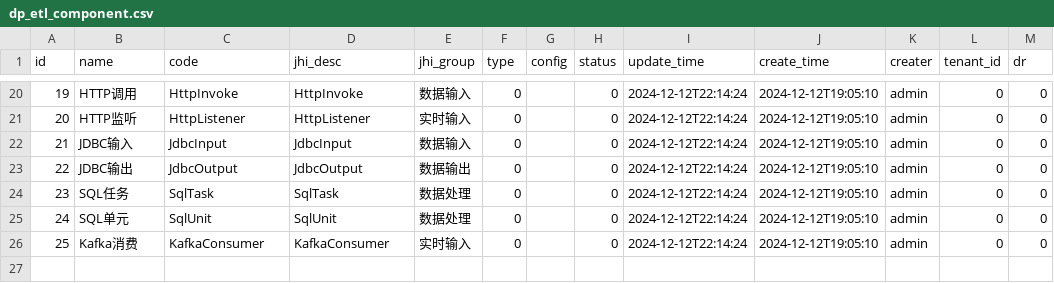
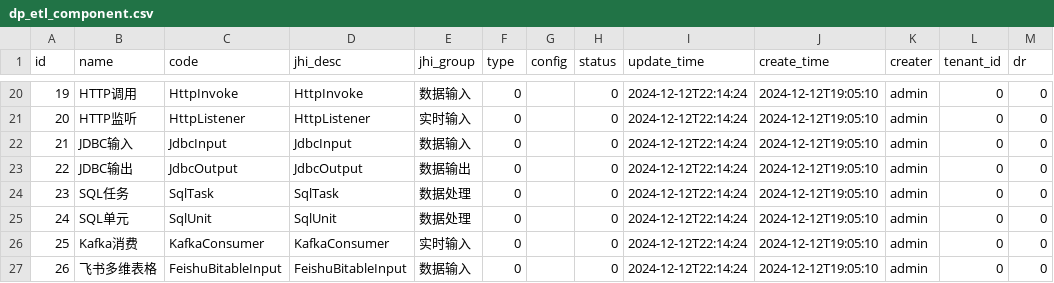
Before and after one commit to yuyuejia/datay, a CSV file: datay-web/src/main/resources/config/liquibase/fake-data/dp_etl_component.csv, drawn as a sheet; only a part is shown, gaps mark what is left out.

```diff
--- a/datay-web/src/main/resources/config/liquibase/fake-data/dp_etl_component.csv
+++ b/datay-web/src/main/resources/config/liquibase/fake-data/dp_etl_component.csv
@@ -26 +26,2 @@ id;name;code;jhi_desc;jhi_group;type;config;status;update_time;create_time;creat
 25;Kafka消费;KafkaConsumer;KafkaConsumer;实时输入;0;;0;2024-12-12T22:14:24;2024-12-12T19:05:10;admin;0;0
+26;飞书多维表格;FeishuBitableInput;FeishuBitableInput;数据输入;0;;0;2024-12-12T22:14:24;2024-12-12T19:05:10;admin;0;0
```
Also changed, not shown: 8 other files.
